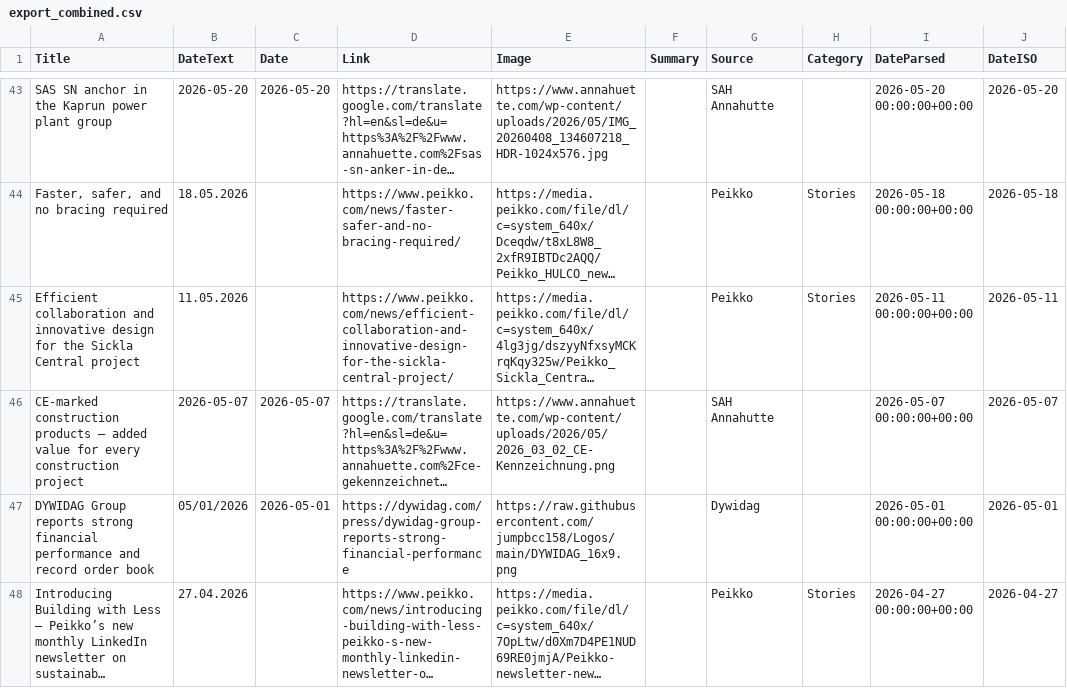
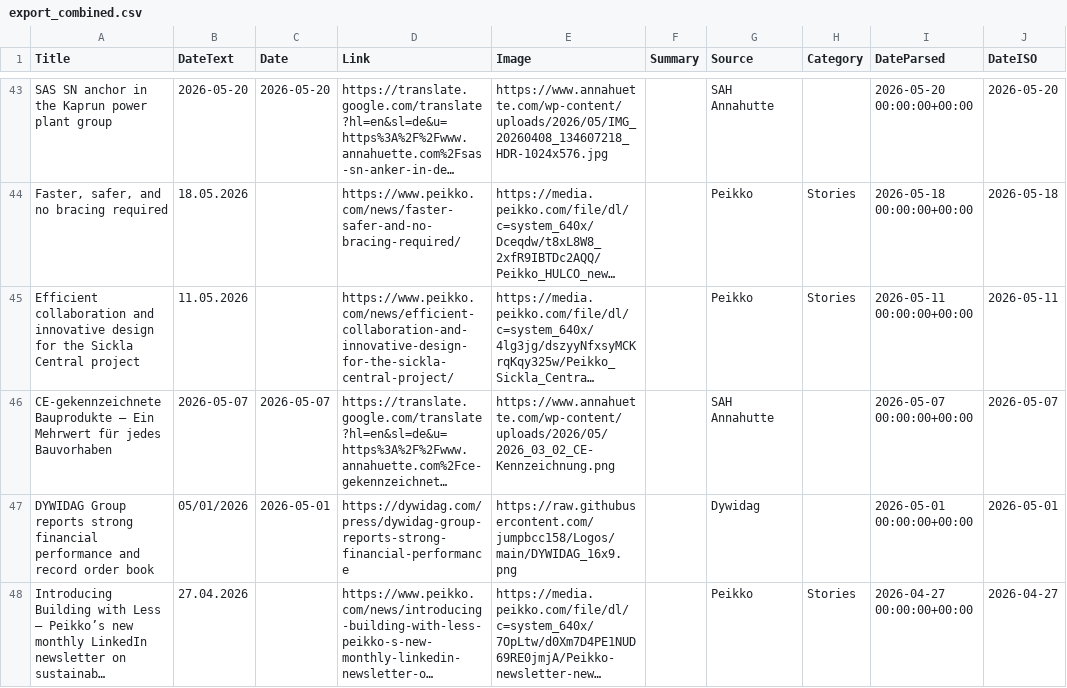
Before and after one commit to passakornDextra/competitorWatch, a CSV file: export_combined.csv, drawn as a sheet; only a part is shown, gaps mark what is left out; long unchanged cells end in …; the diff covers the shown part only; the diff names each change by its address in the sheet, - before the commit and + after, or states it on an @@ line.

```diff
--- a/export_combined.csv
+++ b/export_combined.csv
-A46 (Title): CE-marked construction products – added value for every construction project
+A46 (Title): CE-gekennzeichnete Bauprodukte – Ein Mehrwert für jedes Bauvorhaben
```
Also changed, not shown: 2 edited cells elsewhere in this file.
